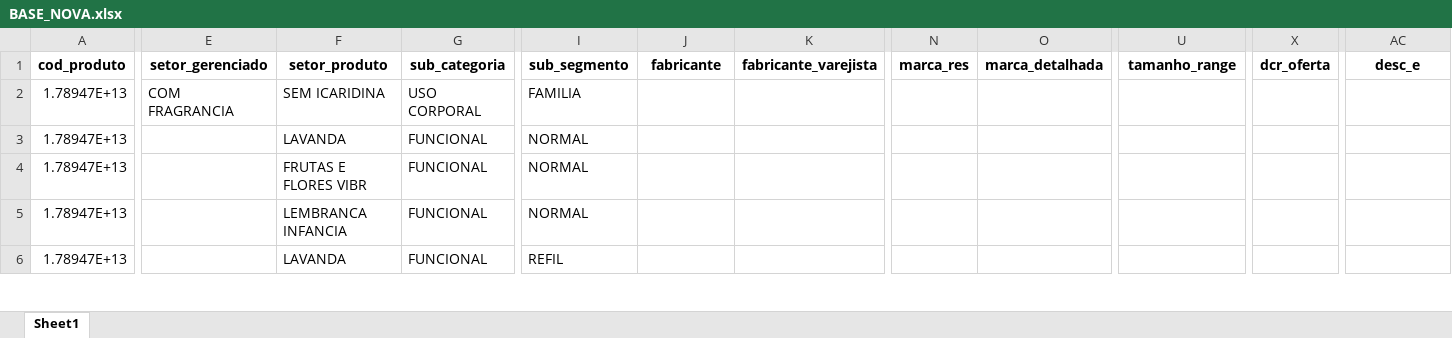
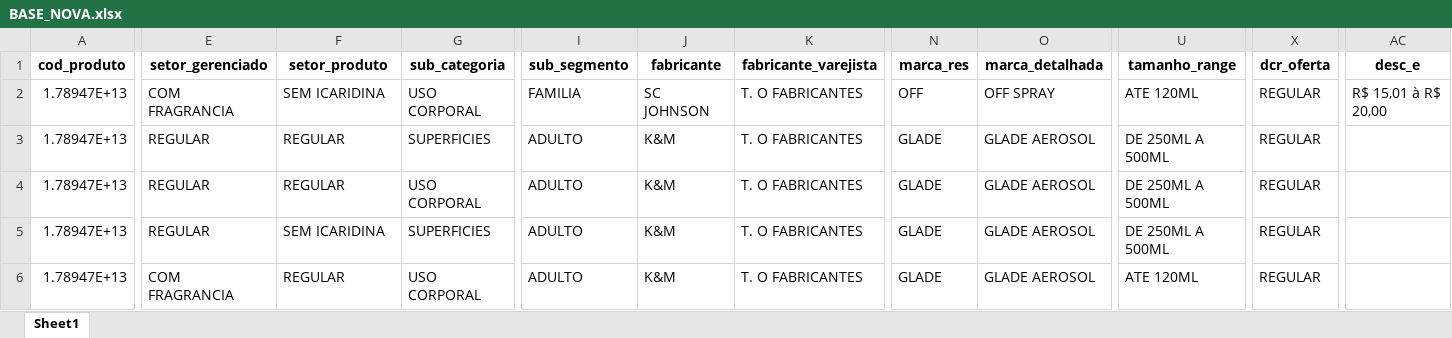
Before and after one commit to leozinn19/CadastraProdutos, an Excel workbook: bases/BASE_NOVA.xlsx, sheet Sheet1, drawn as a sheet; only a part is shown, gaps mark what is left out; values as stored, in another font and other column widths than the file's, no borders; the diff covers the shown part only; the diff names each change by its address in the sheet, - before the commit and + after, or states it on an @@ line.

```diff
--- a/bases/BASE_NOVA.xlsx (sheet Sheet1)
+++ b/bases/BASE_NOVA.xlsx (sheet Sheet1)
-J2 (fabricante): (empty)
+J2 (fabricante): SC JOHNSON
-K2:K6 (fabricante_varejista): (empty)
+K2:K6 (fabricante_varejista): T. O FABRICANTES
-N2 (marca_res): (empty)
+N2 (marca_res): OFF
-O2 (marca_detalhada): (empty)
+O2 (marca_detalhada): OFF SPRAY
-U2 (tamanho_range): (empty)
+U2 (tamanho_range): ATE 120ML
-X2:X6 (dcr_oferta): (empty)
+X2:X6 (dcr_oferta): REGULAR
-AC2 (desc_e): (empty)
+AC2 (desc_e): R$ 15,01 à R$ 20,00
-E3:E5 (setor_gerenciado): (empty)
+E3:E5 (setor_gerenciado): REGULAR
-F3 (setor_produto): LAVANDA
+F3 (setor_produto): REGULAR
-G3 (sub_categoria): FUNCIONAL
+G3 (sub_categoria): SUPERFICIES
-I3:I5 (sub_segmento): NORMAL
+I3:I5 (sub_segmento): ADULTO
-J3:J6 (fabricante): (empty)
+J3:J6 (fabricante): K&M
-N3:N6 (marca_res): (empty)
+N3:N6 (marca_res): GLADE
-O3:O6 (marca_detalhada): (empty)
+O3:O6 (marca_detalhada): GLADE AEROSOL
-U3:U5 (tamanho_range): (empty)
+U3:U5 (tamanho_range): DE 250ML A 500ML
-F4 (setor_produto): FRUTAS E FLORES VIBR
+F4 (setor_produto): REGULAR
-G4 (sub_categoria): FUNCIONAL
+G4 (sub_categoria): USO CORPORAL
-F5 (setor_produto): LEMBRANCA INFANCIA
+F5 (setor_produto): SEM ICARIDINA
-G5 (sub_categoria): FUNCIONAL
+G5 (sub_categoria): SUPERFICIES
-E6 (setor_gerenciado): (empty)
+E6 (setor_gerenciado): COM FRAGRANCIA
-F6 (setor_produto): LAVANDA
+F6 (setor_produto): REGULAR
-G6 (sub_categoria): FUNCIONAL
+G6 (sub_categoria): USO CORPORAL
-I6 (sub_segmento): REFIL
+I6 (sub_segmento): ADULTO
-U6 (tamanho_range): (empty)
+U6 (tamanho_range): ATE 120ML
```
Also changed, not shown: 964 edited cells elsewhere in this sheet, 13 other files.
